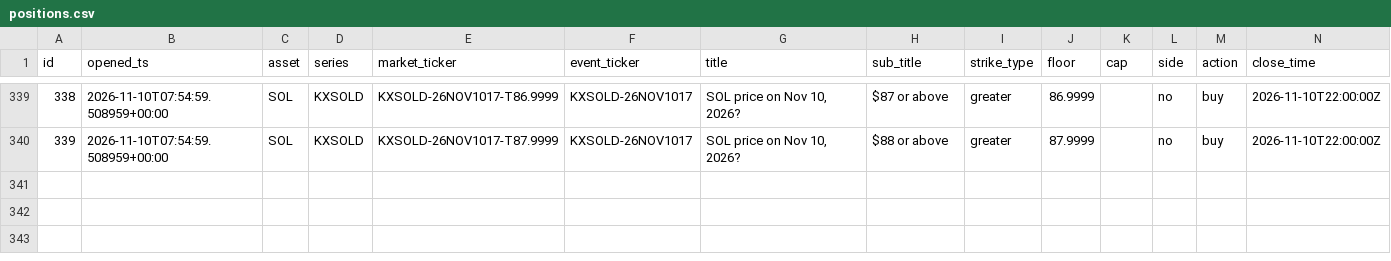
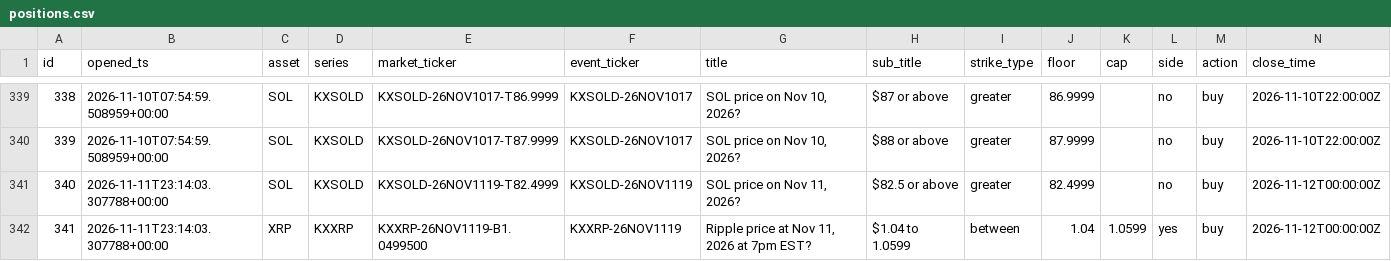
Before and after one commit to JorgeCampe/crypto-signals-bot, a CSV file: crypto_signals_bot/data/positions.csv, drawn as a sheet; only a part is shown, gaps mark what is left out; rows hold the shown columns only; the diff names each change by its address in the sheet, - before the commit and + after, or states it on an @@ line.

```diff
--- a/crypto_signals_bot/data/positions.csv
+++ b/crypto_signals_bot/data/positions.csv
+row 341: 340 | 2026-11-11T23:14:03.307788+00:00 | SOL | KXSOLD | KXSOLD-26NOV1119-T82.4999 | KXSOLD-26NOV1119 | SOL price on Nov 11, 2026? | $82.5 or above | greater | 82.4999 |  | no | buy | 2026-11-12T00:00:00Z
+row 342: 341 | 2026-11-11T23:14:03.307788+00:00 | XRP | KXXRP | KXXRP-26NOV1119-B1.0499500 | KXXRP-26NOV1119 | Ripple price at Nov 11, 2026 at 7pm EST? | $1.04 to 1.0599 | between | 1.04 | 1.0599 | yes | buy | 2026-11-12T00:00:00Z
```
Also changed, not shown: crypto_signals_bot/data/equity.csv, 3 other files.
